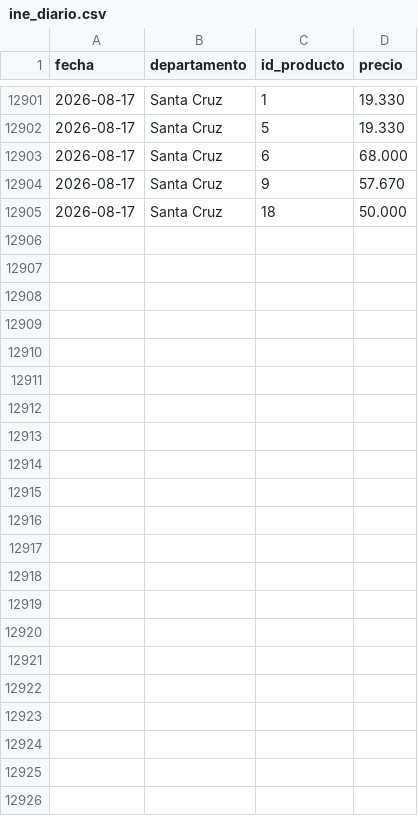
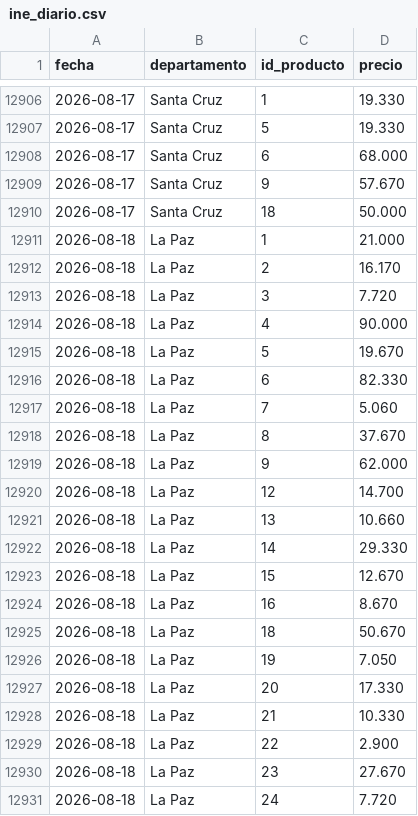
Before and after one commit to mauforonda/indicadores_economicos, a CSV file: inflacion/datos/ine_diario.csv, drawn as a sheet; only a part is shown, gaps mark what is left out; the diff covers the shown part only; the diff names each change by its address in the sheet, - before the commit and + after, or states it on an @@ line.

```diff
--- a/inflacion/datos/ine_diario.csv
+++ b/inflacion/datos/ine_diario.csv
+row 12911: 2026-08-18 | La Paz | 1 | 21.000
+row 12912: 2026-08-18 | La Paz | 2 | 16.170
+row 12913: 2026-08-18 | La Paz | 3 | 7.720
+row 12914: 2026-08-18 | La Paz | 4 | 90.000
+row 12915: 2026-08-18 | La Paz | 5 | 19.670
+row 12916: 2026-08-18 | La Paz | 6 | 82.330
+row 12917: 2026-08-18 | La Paz | 7 | 5.060
+row 12918: 2026-08-18 | La Paz | 8 | 37.670
+row 12919: 2026-08-18 | La Paz | 9 | 62.000
+row 12920: 2026-08-18 | La Paz | 12 | 14.700
+row 12921: 2026-08-18 | La Paz | 13 | 10.660
+row 12922: 2026-08-18 | La Paz | 14 | 29.330
+row 12923: 2026-08-18 | La Paz | 15 | 12.670
+row 12924: 2026-08-18 | La Paz | 16 | 8.670
+row 12925: 2026-08-18 | La Paz | 18 | 50.670
+row 12926: 2026-08-18 | La Paz | 19 | 7.050
+row 12927: 2026-08-18 | La Paz | 20 | 17.330
+row 12928: 2026-08-18 | La Paz | 21 | 10.330
+row 12929: 2026-08-18 | La Paz | 22 | 2.900
+row 12930: 2026-08-18 | La Paz | 23 | 27.670
+row 12931: 2026-08-18 | La Paz | 24 | 7.720
```
Also changed, not shown: 5 added rows elsewhere in this file.
